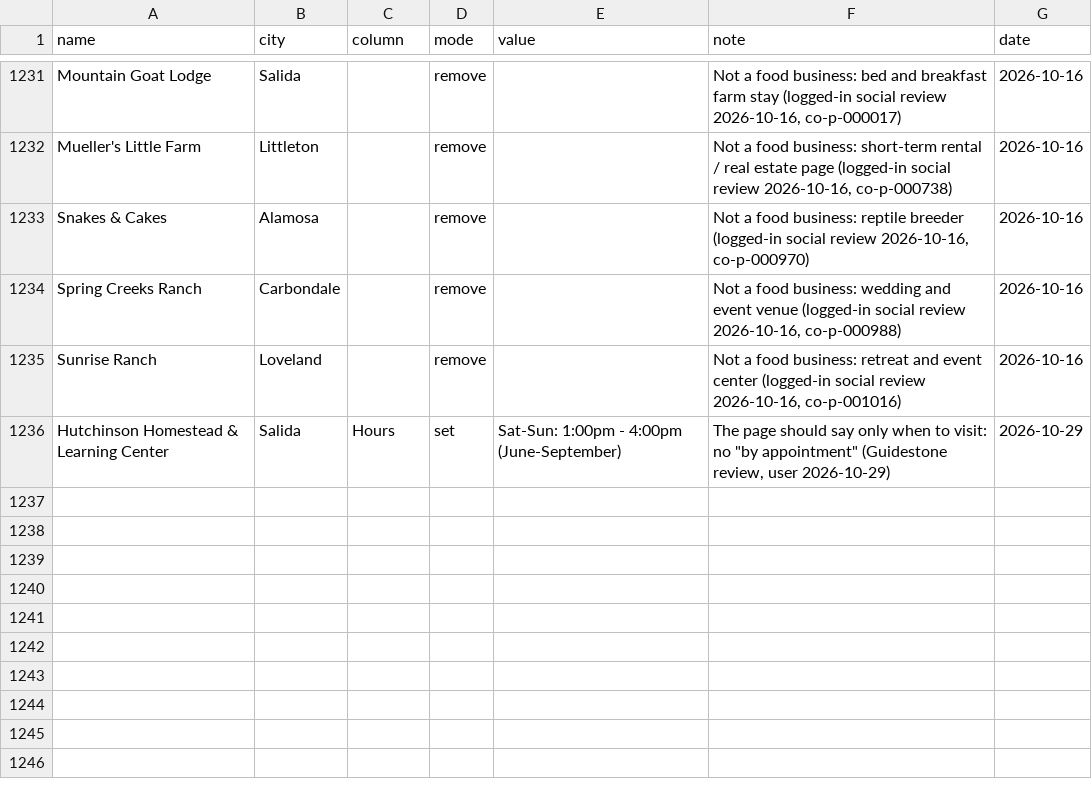
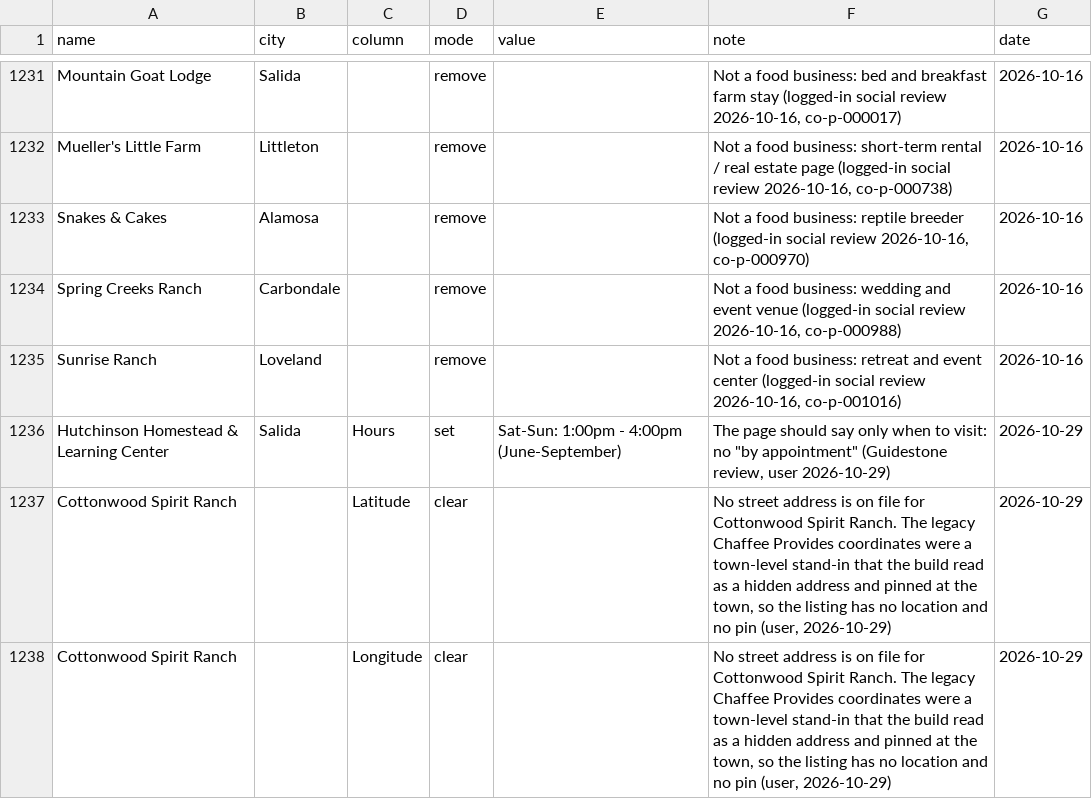
Before and after one commit to open-food-web/colorado-open-food-web, a CSV file: inputs/overrides.csv, drawn as a sheet; only a part is shown, gaps mark what is left out; the diff names each change by its address in the sheet, - before the commit and + after, or states it on an @@ line.

```diff
--- a/inputs/overrides.csv
+++ b/inputs/overrides.csv
+row 1237: Cottonwood Spirit Ranch |  | Latitude | clear |  | No street address is on file for Cottonwood Spirit Ranch. The legacy Chaffee Provides coordinates were a town-level stand-in that the build read as a hidden address and pinned at the town, so the listing has no location and no pin (user, 2026-10-29) | 2026-10-29
+row 1238: Cottonwood Spirit Ranch |  | Longitude | clear |  | No street address is on file for Cottonwood Spirit Ranch. The legacy Chaffee Provides coordinates were a town-level stand-in that the build read as a hidden address and pinned at the town, so the listing has no location and no pin (user, 2026-10-29) | 2026-10-29
```
Also changed, not shown: data/colorado/locations.csv.
